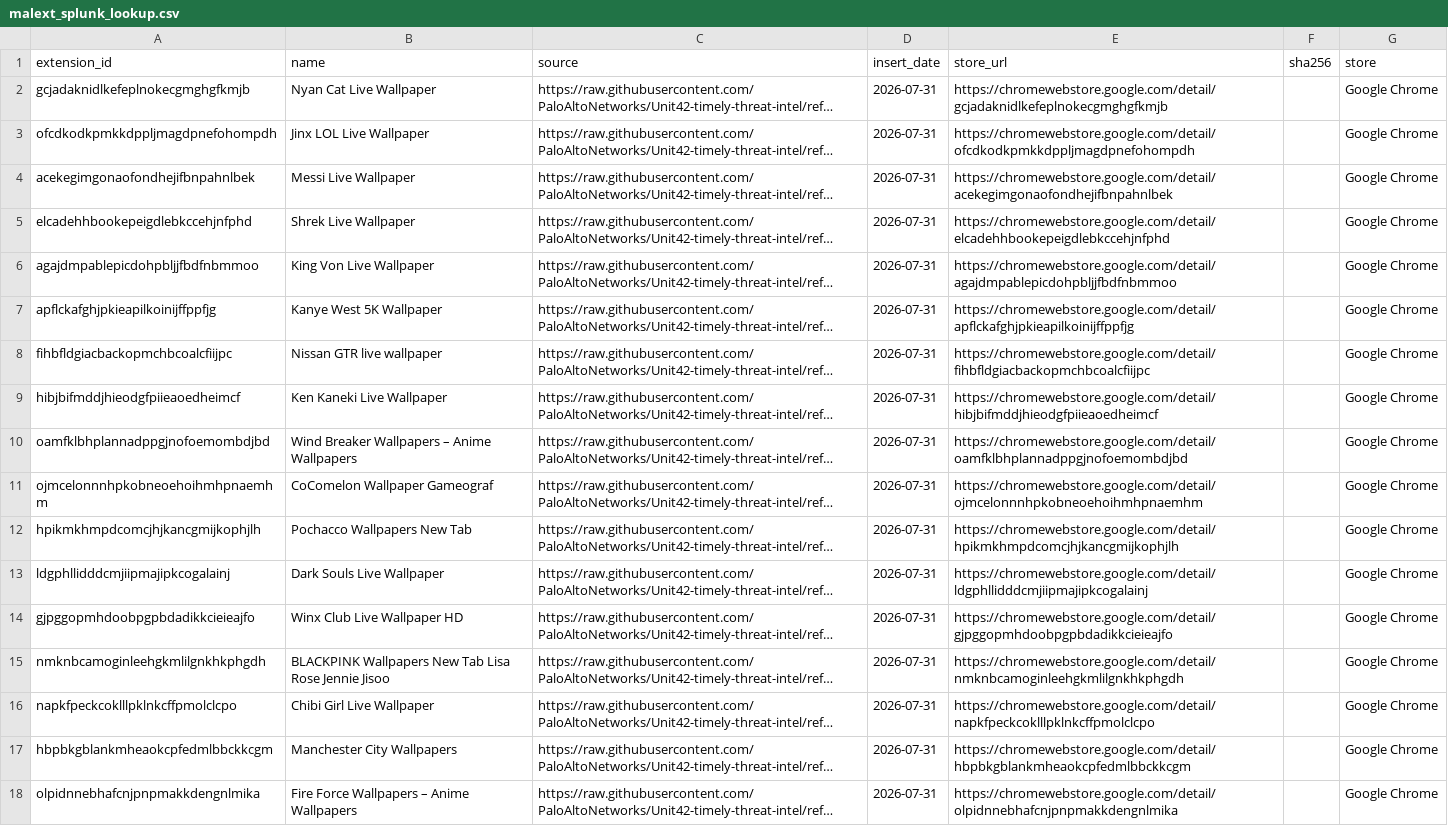
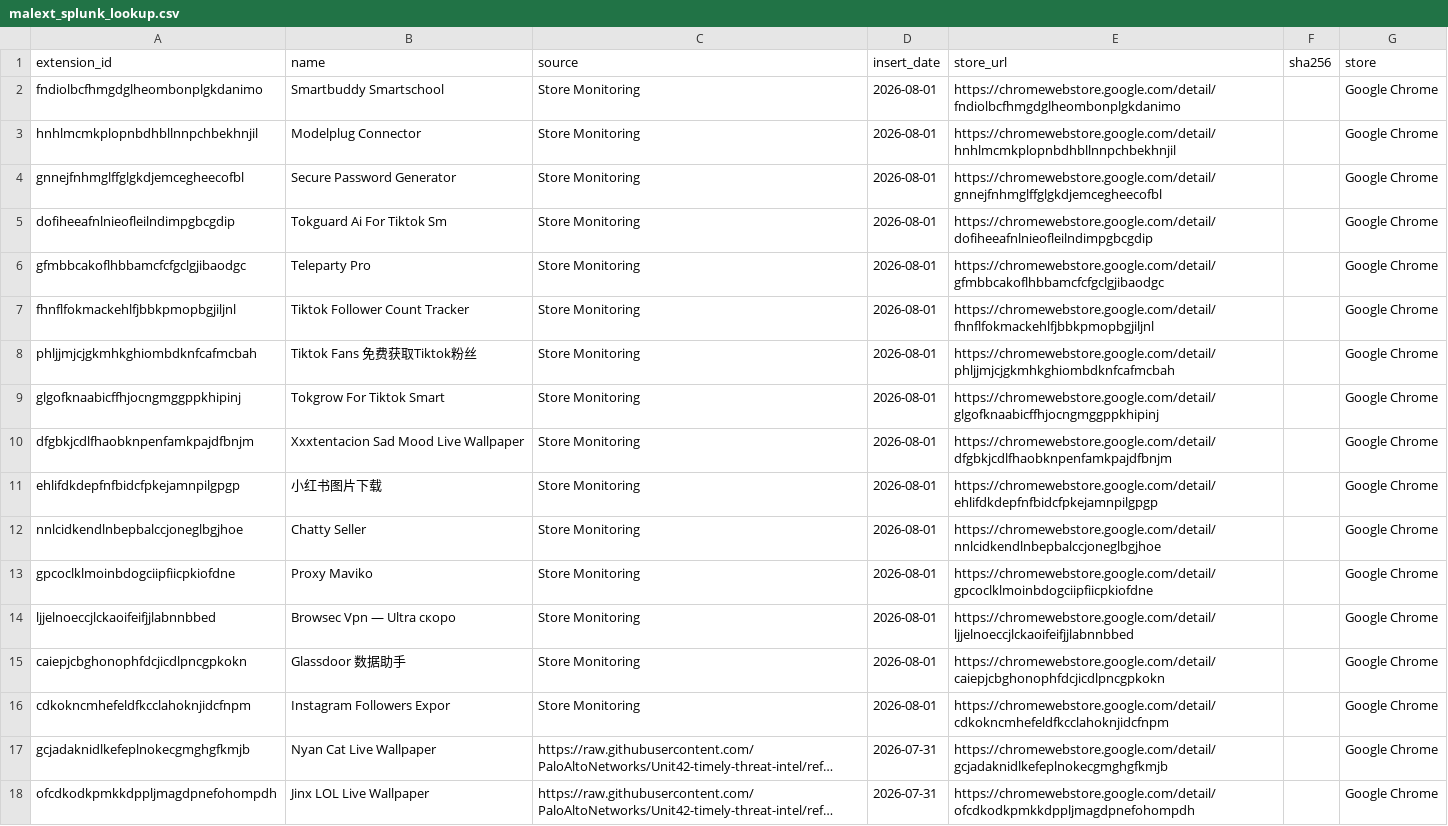
Before and after one commit to toborrm9/malicious_extension_sentry, a CSV file: threat-intel-feeds/malext_splunk_lookup.csv, drawn as a sheet; only a part is shown; the shorter side is filled out with more unchanged rows; long unchanged cells end in …; the diff names each change by its address in the sheet, - before the commit and + after, or states it on an @@ line.

Commit message:
Ingestion Feed

```diff
--- a/threat-intel-feeds/malext_splunk_lookup.csv
+++ b/threat-intel-feeds/malext_splunk_lookup.csv
+row 2: fndiolbcfhmgdglheombonplgkdanimo | Smartbuddy Smartschool | Store Monitoring | 2026-08-01 | https://chromewebstore.google.com/detail/fndiolbcfhmgdglheombonplgkdanimo |  | Google Chrome
+row 3: hnhlmcmkplopnbdhbllnnpchbekhnjil | Modelplug Connector | Store Monitoring | 2026-08-01 | https://chromewebstore.google.com/detail/hnhlmcmkplopnbdhbllnnpchbekhnjil |  | Google Chrome
+row 4: gnnejfnhmglffglgkdjemcegheecofbl | Secure Password Generator | Store Monitoring | 2026-08-01 | https://chromewebstore.google.com/detail/gnnejfnhmglffglgkdjemcegheecofbl |  | Google Chrome
+row 5: dofiheeafnlnieofleilndimpgbcgdip | Tokguard Ai For Tiktok Sm | Store Monitoring | 2026-08-01 | https://chromewebstore.google.com/detail/dofiheeafnlnieofleilndimpgbcgdip |  | Google Chrome
+row 6: gfmbbcakoflhbbamcfcfgclgjibaodgc | Teleparty Pro | Store Monitoring | 2026-08-01 | https://chromewebstore.google.com/detail/gfmbbcakoflhbbamcfcfgclgjibaodgc |  | Google Chrome
+row 7: fhnflfokmackehlfjbbkpmopbgjiljnl | Tiktok Follower Count Tracker | Store Monitoring | 2026-08-01 | https://chromewebstore.google.com/detail/fhnflfokmackehlfjbbkpmopbgjiljnl |  | Google Chrome
+row 8: phljjmjcjgkmhkghiombdknfcafmcbah | Tiktok Fans 免费获取Tiktok粉丝 | Store Monitoring | 2026-08-01 | https://chromewebstore.google.com/detail/phljjmjcjgkmhkghiombdknfcafmcbah |  | Google Chrome
+row 9: glgofknaabicffhjocngmggppkhipinj | Tokgrow For Tiktok Smart | Store Monitoring | 2026-08-01 | https://chromewebstore.google.com/detail/glgofknaabicffhjocngmggppkhipinj |  | Google Chrome
+row 10: dfgbkjcdlfhaobknpenfamkpajdfbnjm | Xxxtentacion Sad Mood Live Wallpaper | Store Monitoring | 2026-08-01 | https://chromewebstore.google.com/detail/dfgbkjcdlfhaobknpenfamkpajdfbnjm |  | Google Chrome
+row 11: ehlifdkdepfnfbidcfpkejamnpilgpgp | 小红书图片下载 | Store Monitoring | 2026-08-01 | https://chromewebstore.google.com/detail/ehlifdkdepfnfbidcfpkejamnpilgpgp |  | Google Chrome
+row 12: nnlcidkendlnbepbalccjoneglbgjhoe | Chatty Seller | Store Monitoring | 2026-08-01 | https://chromewebstore.google.com/detail/nnlcidkendlnbepbalccjoneglbgjhoe |  | Google Chrome
+row 13: gpcoclklmoinbdogciipfiicpkiofdne | Proxy Maviko | Store Monitoring | 2026-08-01 | https://chromewebstore.google.com/detail/gpcoclklmoinbdogciipfiicpkiofdne |  | Google Chrome
+row 14: ljjelnoeccjlckaoifeifjjlabnnbbed | Browsec Vpn — Ultra скоро | Store Monitoring | 2026-08-01 | https://chromewebstore.google.com/detail/ljjelnoeccjlckaoifeifjjlabnnbbed |  | Google Chrome
+row 15: caiepjcbghonophfdcjicdlpncgpkokn | Glassdoor 数据助手 | Store Monitoring | 2026-08-01 | https://chromewebstore.google.com/detail/caiepjcbghonophfdcjicdlpncgpkokn |  | Google Chrome
+row 16: cdkokncmhefeldfkcclahoknjidcfnpm | Instagram Followers Expor | Store Monitoring | 2026-08-01 | https://chromewebstore.google.com/detail/cdkokncmhefeldfkcclahoknjidcfnpm |  | Google Chrome
```
